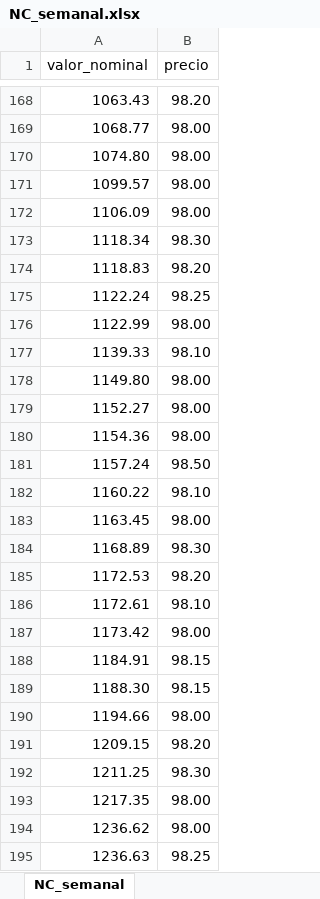
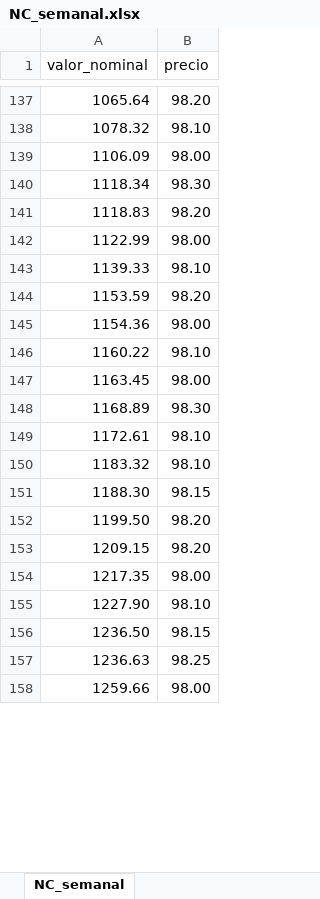
Before and after one commit to TRomMV/Reporte-Metrovalores, an Excel workbook: data/NC_semanal.xlsx, sheet NC_semanal, drawn as a sheet; only a part is shown, gaps mark what is left out; the shorter side is filled out with more unchanged rows; values as stored, in another font and other column widths than the file's, no borders; removed rows and columns are numbered as before the commit, all else as after; the diff covers the shown part only; the diff names each change by its address in the sheet, - before the commit and + after, or states it on an @@ line.

```diff
--- a/data/NC_semanal.xlsx (sheet NC_semanal)
+++ b/data/NC_semanal.xlsx (sheet NC_semanal)
-A137 (valor_nominal): 1063.43
+A137 (valor_nominal): 1065.64
-row 169: 1068.77 | 98.00
-row 170: 1074.80 | 98.00
-row 171: 1099.57 | 98.00
+row 138: 1078.32 | 98.10
-row 175: 1122.24 | 98.25
-row 178: 1149.80 | 98.00
-row 179: 1152.27 | 98.00
+row 144: 1153.59 | 98.20
-row 181: 1157.24 | 98.50
-row 185: 1172.53 | 98.20
-row 187: 1173.42 | 98.00
-row 188: 1184.91 | 98.15
+row 150: 1183.32 | 98.10
-row 190: 1194.66 | 98.00
+row 152: 1199.50 | 98.20
-row 192: 1211.25 | 98.30
-row 194: 1236.62 | 98.00
+row 155: 1227.90 | 98.10
+row 156: 1236.50 | 98.15
```
Also changed, not shown: 423 added rows, 496 removed rows, 1 moved row and 41 edited cells elsewhere in this sheet, 7 other files.
